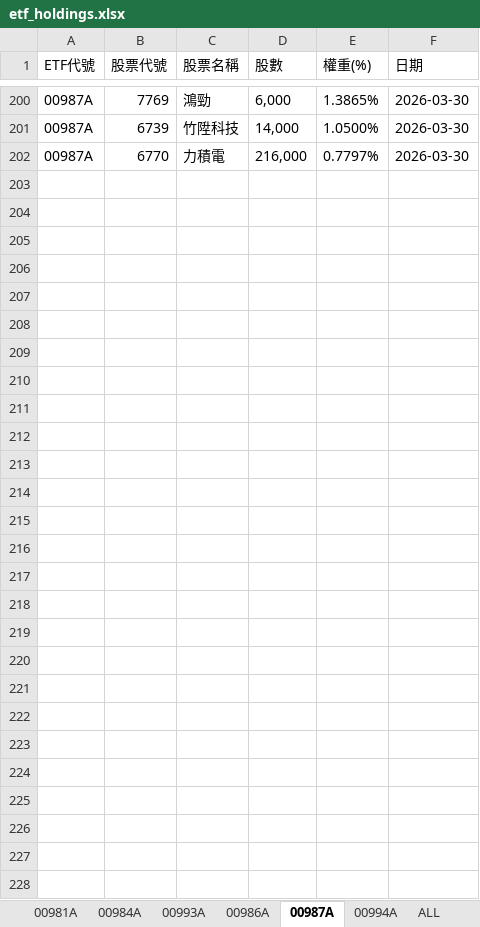
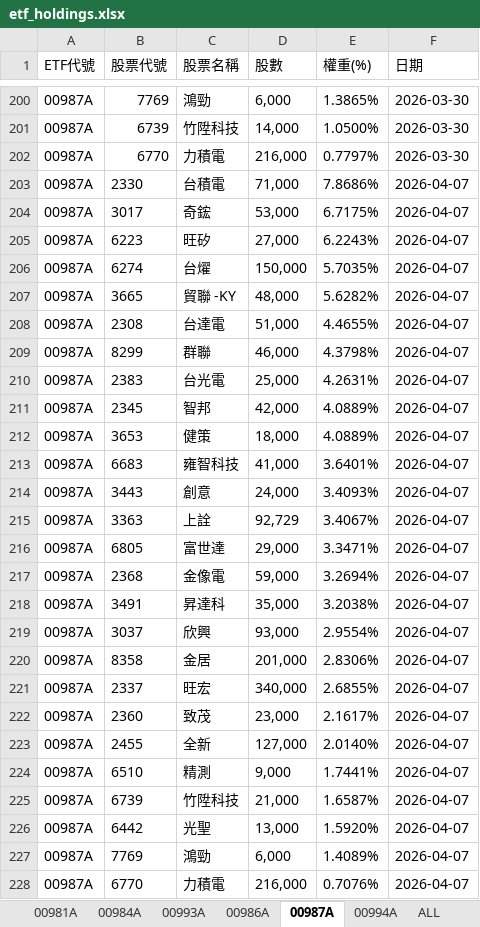
Before and after one commit to Terry-usdc/etf-auto-update, an Excel workbook: etf_holdings.xlsx, sheet 00987A, drawn as a sheet; only a part is shown, gaps mark what is left out; values as stored, in another font and other column widths than the file's, no borders; the diff names each change by its address in the sheet, - before the commit and + after, or states it on an @@ line.

```diff
--- a/etf_holdings.xlsx (sheet 00987A)
+++ b/etf_holdings.xlsx (sheet 00987A)
+row 203: 00987A | 2330 | 台積電 | 71,000 | 7.8686% | 2026-04-07
+row 204: 00987A | 3017 | 奇鋐 | 53,000 | 6.7175% | 2026-04-07
+row 205: 00987A | 6223 | 旺矽 | 27,000 | 6.2243% | 2026-04-07
+row 206: 00987A | 6274 | 台燿 | 150,000 | 5.7035% | 2026-04-07
+row 207: 00987A | 3665 | 貿聯 -KY | 48,000 | 5.6282% | 2026-04-07
+row 208: 00987A | 2308 | 台達電 | 51,000 | 4.4655% | 2026-04-07
+row 209: 00987A | 8299 | 群聯 | 46,000 | 4.3798% | 2026-04-07
+row 210: 00987A | 2383 | 台光電 | 25,000 | 4.2631% | 2026-04-07
+row 211: 00987A | 2345 | 智邦 | 42,000 | 4.0889% | 2026-04-07
+row 212: 00987A | 3653 | 健策 | 18,000 | 4.0889% | 2026-04-07
+row 213: 00987A | 6683 | 雍智科技 | 41,000 | 3.6401% | 2026-04-07
+row 214: 00987A | 3443 | 創意 | 24,000 | 3.4093% | 2026-04-07
+row 215: 00987A | 3363 | 上詮 | 92,729 | 3.4067% | 2026-04-07
+row 216: 00987A | 6805 | 富世達 | 29,000 | 3.3471% | 2026-04-07
+row 217: 00987A | 2368 | 金像電 | 59,000 | 3.2694% | 2026-04-07
+row 218: 00987A | 3491 | 昇達科 | 35,000 | 3.2038% | 2026-04-07
+row 219: 00987A | 3037 | 欣興 | 93,000 | 2.9554% | 2026-04-07
+row 220: 00987A | 8358 | 金居 | 201,000 | 2.8306% | 2026-04-07
+row 221: 00987A | 2337 | 旺宏 | 340,000 | 2.6855% | 2026-04-07
+row 222: 00987A | 2360 | 致茂 | 23,000 | 2.1617% | 2026-04-07
+row 223: 00987A | 2455 | 全新 | 127,000 | 2.0140% | 2026-04-07
+row 224: 00987A | 6510 | 精測 | 9,000 | 1.7441% | 2026-04-07
+row 225: 00987A | 6739 | 竹陞科技 | 21,000 | 1.6587% | 2026-04-07
+row 226: 00987A | 6442 | 光聖 | 13,000 | 1.5920% | 2026-04-07
+row 227: 00987A | 7769 | 鴻勁 | 6,000 | 1.4089% | 2026-04-07
+row 228: 00987A | 6770 | 力積電 | 216,000 | 0.7076% | 2026-04-07
```
Also changed, not shown: sheet ALL.
